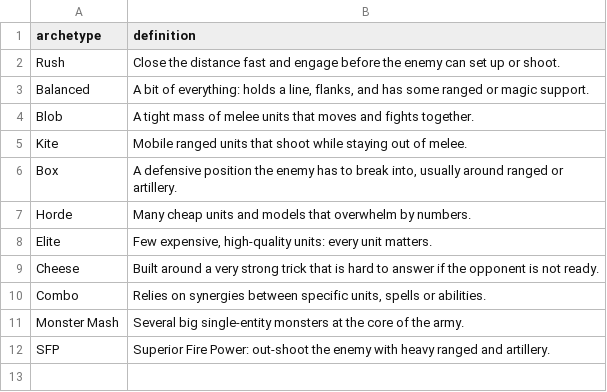
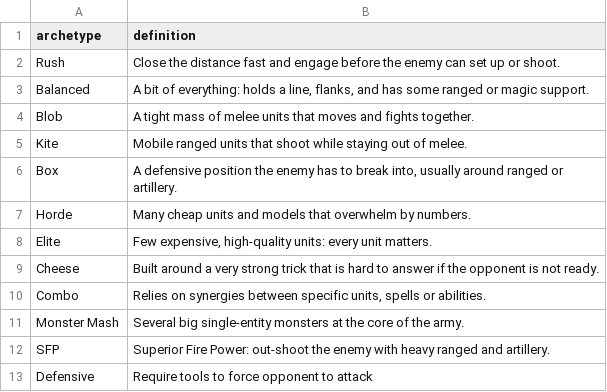
Before and after one commit to bliblizer/tww3-builder, a CSV file: config/archetypes.csv, drawn as a sheet.

```diff
--- a/config/archetypes.csv
+++ b/config/archetypes.csv
@@ -12 +12,2 @@ Monster Mash,Several big single-entity monsters at the core of the army.
 SFP,Superior Fire Power: out-shoot the enemy with heavy ranged and artillery.
+Defensive,Require tools to force opponent to attack
```
Also changed, not shown: 38 other files.
